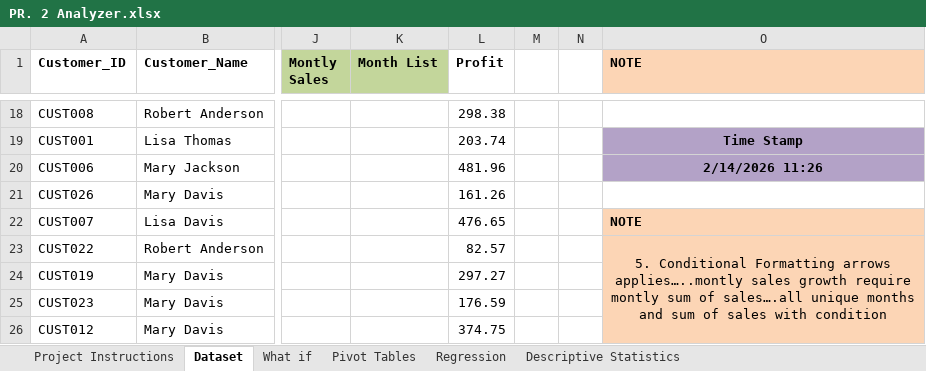
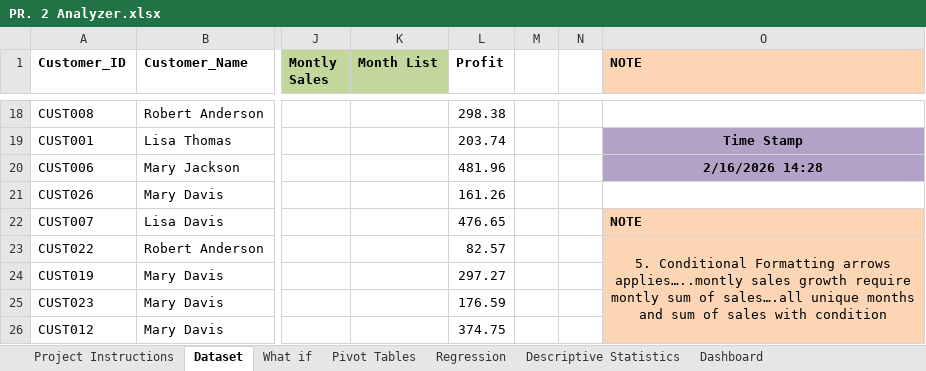
Before and after one commit to Unnati-a/Work, an Excel workbook: Excel/PR. 2 Analyzer.xlsx, sheet Dataset, drawn as a sheet; only a part is shown, gaps mark what is left out; values as stored, in another font and other column widths than the file's, no borders; conditional formats not drawn; the diff names each change by its address in the sheet, - before the commit and + after, or states it on an @@ line.

```diff
--- a/Excel/PR. 2 Analyzer.xlsx (sheet Dataset)
+++ b/Excel/PR. 2 Analyzer.xlsx (sheet Dataset)
+sheet tab: Dashboard
-O20 (NOTE): 2/14/2026 11:26
+O20 (NOTE): 2/16/2026 14:28
```
Also changed, not shown: charts or pictures, 1 other file.
